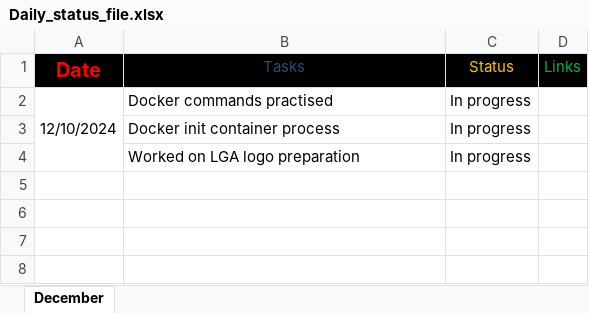
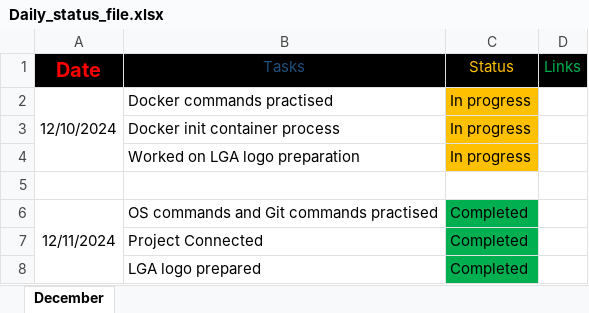
Before and after one commit to Santhoshmaganti/Daily_Status, an Excel workbook: Daily_status_file.xlsx, sheet December, drawn as a sheet; values as stored, in another font and other column widths than the file's, no borders; the diff names each change by its address in the sheet, - before the commit and + after, or states it on an @@ line.

Commit message:
status 11/12

```diff
--- a/Daily_status_file.xlsx (sheet December)
+++ b/Daily_status_file.xlsx (sheet December)
-C2:C4 fill: none
+C2:C4 fill: #FFC000
+row 5: (empty)
+row 6: 12/11/2024 | OS commands and Git commands practised | Completed
+row 7:  | Project Connected | Completed
+row 8:  | LGA logo prepared | Completed
```
Also changed, not shown: 1 other file.
